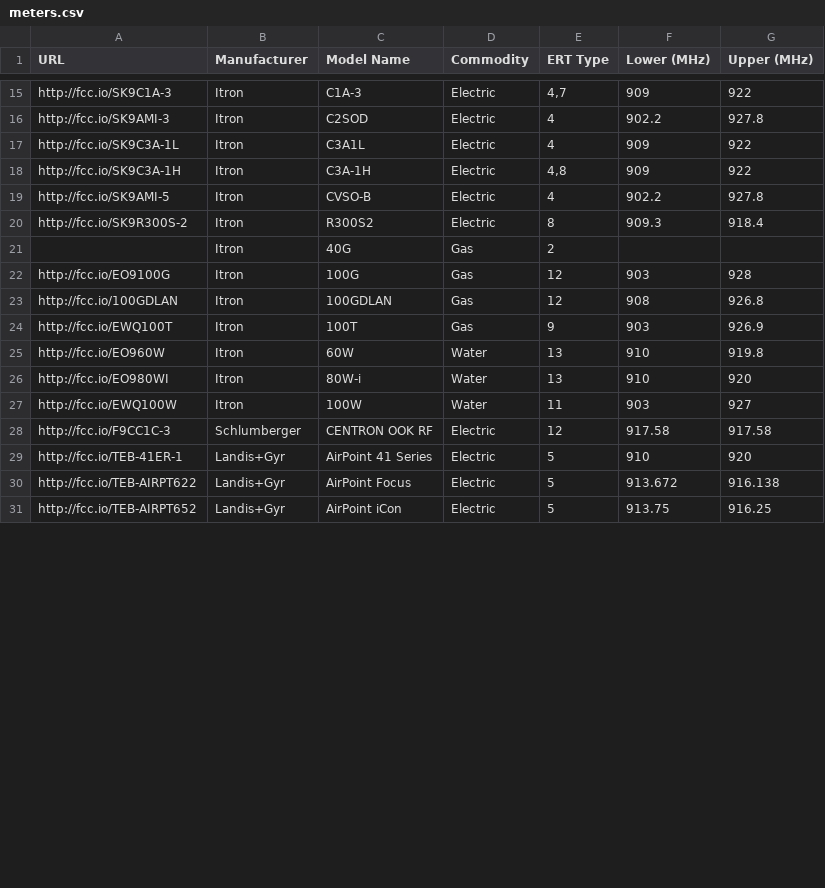
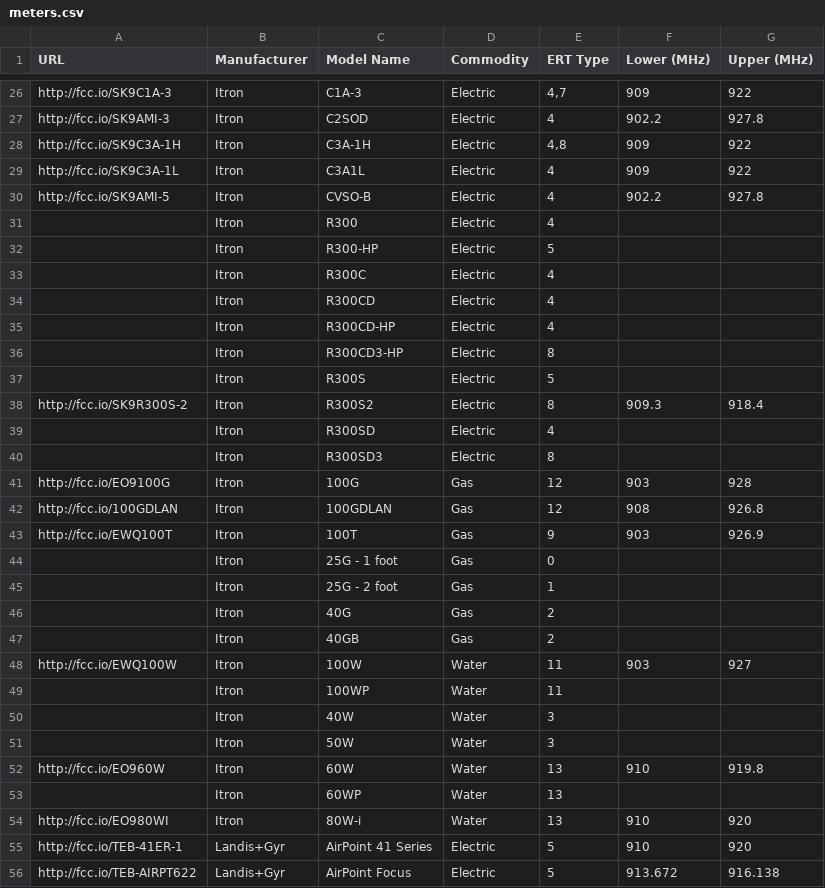
Before and after one commit to bemasher/rtlamr, a CSV file: meters.csv, drawn as a sheet; only a part is shown, gaps mark what is left out; the shorter side is filled out with more unchanged rows; the diff covers the shown part only.

```diff
--- a/meters.csv
+++ b/meters.csv
@@ -16,7 +27,15 @@ http://fcc.io/SK9C1A-3,Itron,C1A-3,Electric,"4,7",909,922
 http://fcc.io/SK9AMI-3,Itron,C2SOD,Electric,4,902.2,927.8
+http://fcc.io/SK9C3A-1H,Itron,C3A-1H,Electric,"4,8",909,922
 http://fcc.io/SK9C3A-1L,Itron,C3A1L,Electric,4,909,922
-http://fcc.io/SK9C3A-1H,Itron,C3A-1H,Electric,"4,8",909,922
 http://fcc.io/SK9AMI-5,Itron,CVSO-B,Electric,4,902.2,927.8
+,Itron,R300,Electric,4,,
+,Itron,R300-HP,Electric,5,,
+,Itron,R300C,Electric,4,,
+,Itron,R300CD,Electric,4,,
+,Itron,R300CD-HP,Electric,4,,
+,Itron,R300CD3-HP,Electric,8,,
+,Itron,R300S,Electric,5,,
 http://fcc.io/SK9R300S-2,Itron,R300S2,Electric,8,909.3,918.4
-,Itron,40G,Gas,2,,
+,Itron,R300SD,Electric,4,,
+,Itron,R300SD3,Electric,8,,
 http://fcc.io/EO9100G,Itron,100G,Gas,12,903,928
@@ -24,6 +43,13 @@ http://fcc.io/100GDLAN,Itron,100GDLAN,Gas,12,908,926.8
 http://fcc.io/EWQ100T,Itron,100T,Gas,9,903,926.9
+,Itron,25G - 1 foot,Gas,0,,
+,Itron,25G - 2 foot,Gas,1,,
+,Itron,40G,Gas,2,,
+,Itron,40GB,Gas,2,,
+http://fcc.io/EWQ100W,Itron,100W,Water,11,903,927
+,Itron,100WP,Water,11,,
+,Itron,40W,Water,3,,
+,Itron,50W,Water,3,,
 http://fcc.io/EO960W,Itron,60W,Water,13,910,919.8
+,Itron,60WP,Water,13,,
 http://fcc.io/EO980WI,Itron,80W-i,Water,13,910,920
-http://fcc.io/EWQ100W,Itron,100W,Water,11,903,927
-http://fcc.io/F9CC1C-3,Schlumberger,CENTRON OOK RF,Electric,12,917.58,917.58
 http://fcc.io/TEB-41ER-1,Landis+Gyr,AirPoint 41 Series,Electric,5,910,920
```
Also changed, not shown: 11 added rows and 2 moved rows elsewhere in this file, 1 other file.
